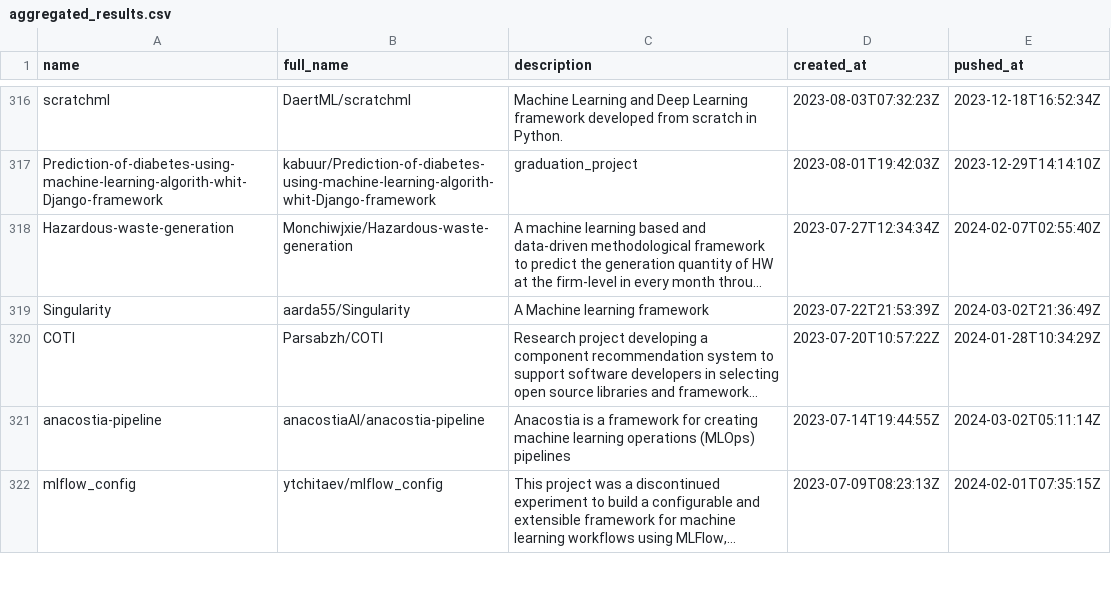
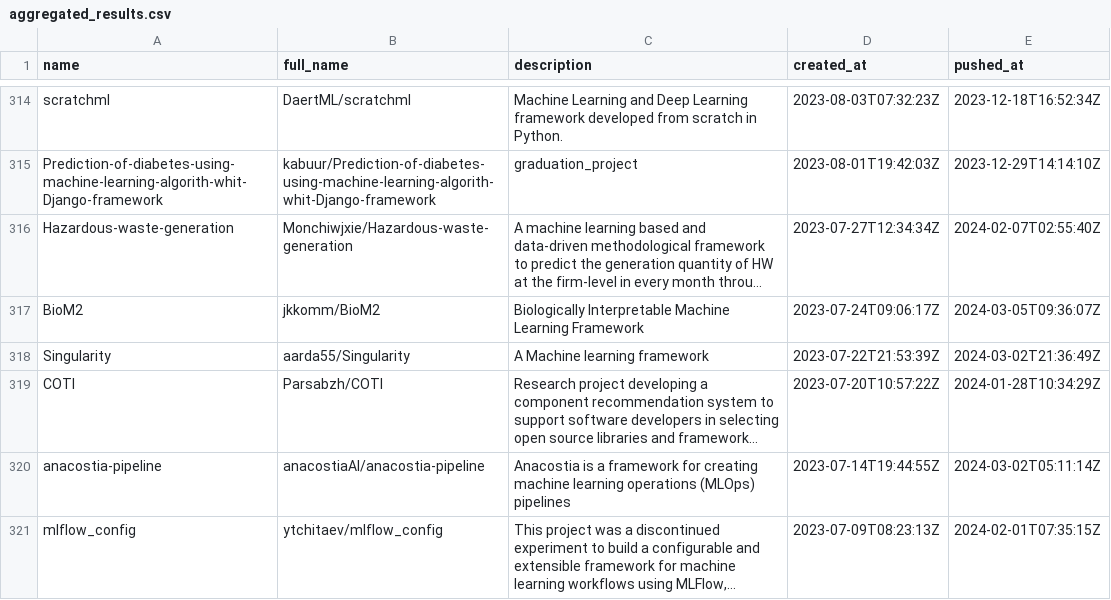
Before and after one commit to ninpnin/days-since-last-ml-framework, a CSV file: data/aggregated_results.csv, drawn as a sheet; only a part is shown, gaps mark what is left out; long unchanged cells end in …; the diff covers the shown part only; the diff names each change by its address in the sheet, - before the commit and + after, or states it on an @@ line.

```diff
--- a/data/aggregated_results.csv
+++ b/data/aggregated_results.csv
+row 317: BioM2 | jkkomm/BioM2 | Biologically Interpretable Machine Learning Framework | 2023-07-24T09:06:17Z | 2024-03-05T09:36:07Z
```
Also changed, not shown: 2 added rows, 3 removed rows and 38 edited cells elsewhere in this file, data/frameworks_sorted.csv, data/sample.csv, 6 other files.
